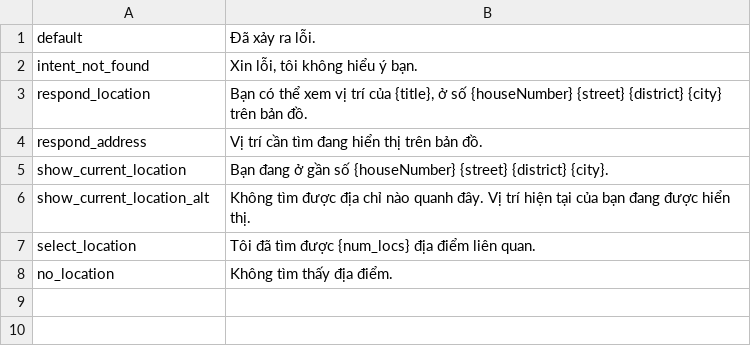
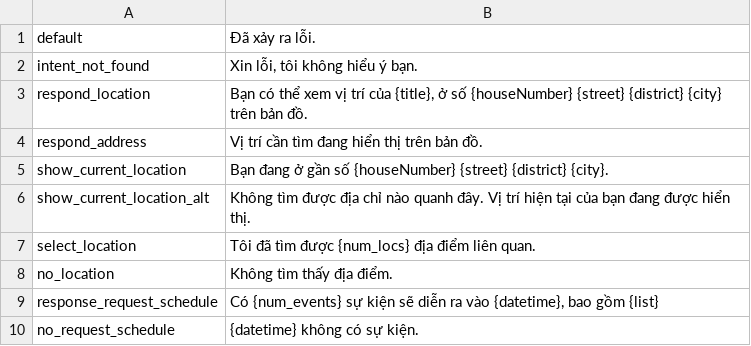
Before and after one commit to bk-cva/Car-Virtual-Assistant, a CSV file: src/nlg/templates.csv, drawn as a sheet; the diff names each change by its address in the sheet, - before the commit and + after, or states it on an @@ line.

Commit message:
Add request schedule

```diff
--- a/src/nlg/templates.csv
+++ b/src/nlg/templates.csv
+row 9: response_request_schedule | Có {num_events} sự kiện sẽ diễn ra vào {datetime}, bao gồm {list}
+row 10: no_request_schedule | {datetime} không có sự kiện.
```
Also changed, not shown: 5 other files.
